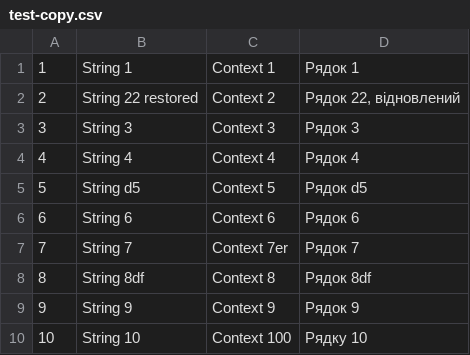
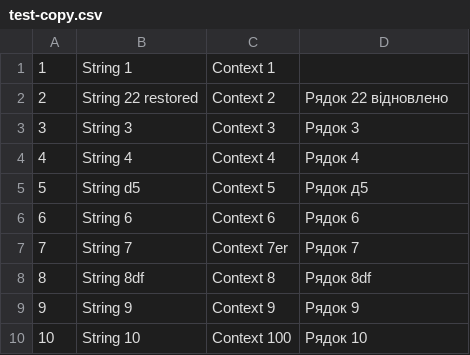
Before and after one commit to tarasomel/tarasomel, a CSV file: Ukrainian/test-copy.csv, drawn as a sheet.

Commit message:
Translated

```diff
--- a/Ukrainian/test-copy.csv
+++ b/Ukrainian/test-copy.csv
@@ -1,6 +1,6 @@
-"1","String 1","Context 1","Рядок 1"
-"2","String 22 restored","Context 2","Рядок 22, відновлений"
+"1","String 1","Context 1"
+"2","String 22 restored","Context 2","Рядок 22 відновлено"
 "3","String 3","Context 3","Рядок 3"
 "4","String 4","Context 4","Рядок 4"
-"5","String d5","Context 5","Рядок d5"
+"5","String d5","Context 5","Рядок д5"
 "6","String 6","Context 6","Рядок 6"
@@ -9,2 +9,2 @@
 "9","String 9","Context 9","Рядок 9"
-"10","String 10","Context 100","Рядку 10"
+"10","String 10","Context 100","Рядок 10"
```
